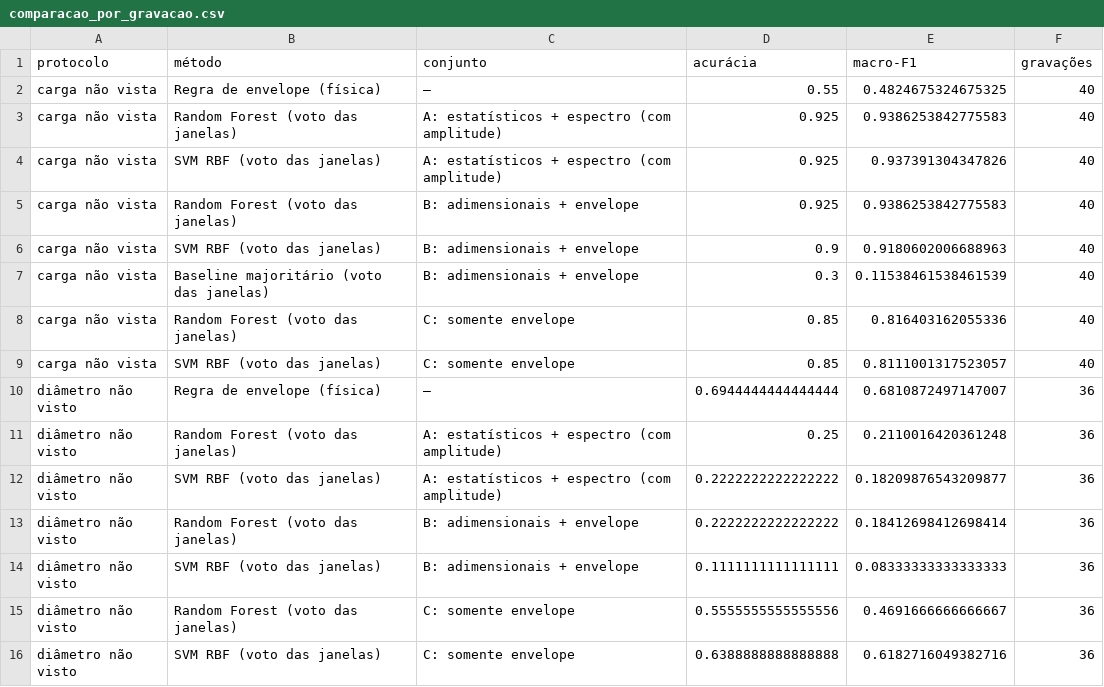
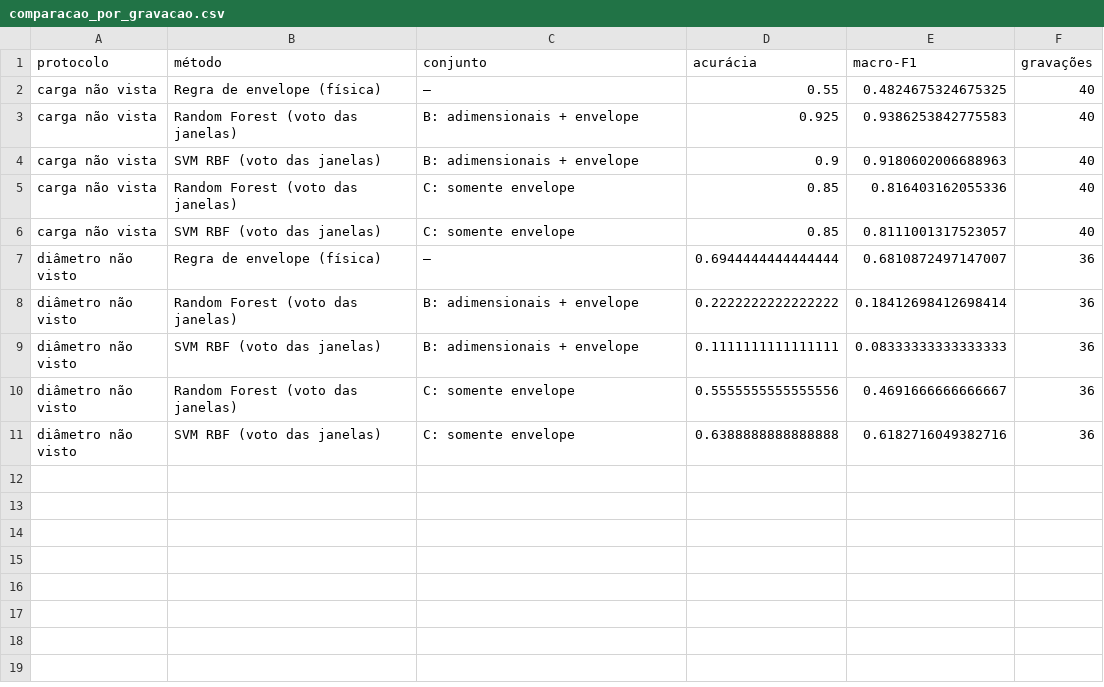
Before and after one commit to rodrigo-faltz/CD2026-S2, a CSV file: resultados/comparacao_por_gravacao.csv, drawn as a sheet.

```diff
--- a/resultados/comparacao_por_gravacao.csv
+++ b/resultados/comparacao_por_gravacao.csv
@@ -2,7 +2,4 @@ protocolo,método,conjunto,acurácia,macro-F1,gravações
 carga não vista,Regra de envelope (física),—,0.55,0.4824675324675325,40
-carga não vista,Random Forest (voto das janelas),A: estatísticos + espectro (com amplitude),0.925,0.9386253842775583,40
-carga não vista,SVM RBF (voto das janelas),A: estatísticos + espectro (com amplitude),0.925,0.937391304347826,40
 carga não vista,Random Forest (voto das janelas),B: adimensionais + envelope,0.925,0.9386253842775583,40
 carga não vista,SVM RBF (voto das janelas),B: adimensionais + envelope,0.9,0.9180602006688963,40
-carga não vista,Baseline majoritário (voto das janelas),B: adimensionais + envelope,0.3,0.11538461538461539,40
 carga não vista,Random Forest (voto das janelas),C: somente envelope,0.85,0.816403162055336,40
@@ -10,4 +7,2 @@ carga não vista,SVM RBF (voto das janelas),C: somente envelope,0.85,0.811100131
 diâmetro não visto,Regra de envelope (física),—,0.6944444444444444,0.6810872497147007,36
-diâmetro não visto,Random Forest (voto das janelas),A: estatísticos + espectro (com amplitude),0.25,0.2110016420361248,36
-diâmetro não visto,SVM RBF (voto das janelas),A: estatísticos + espectro (com amplitude),0.2222222222222222,0.18209876543209877,36
 diâmetro não visto,Random Forest (voto das janelas),B: adimensionais + envelope,0.2222222222222222,0.18412698412698414,36
```
Also changed, not shown: resultados/diagnostico_carga.csv, resultados/diagnostico_diametro.csv, 19 other files.
